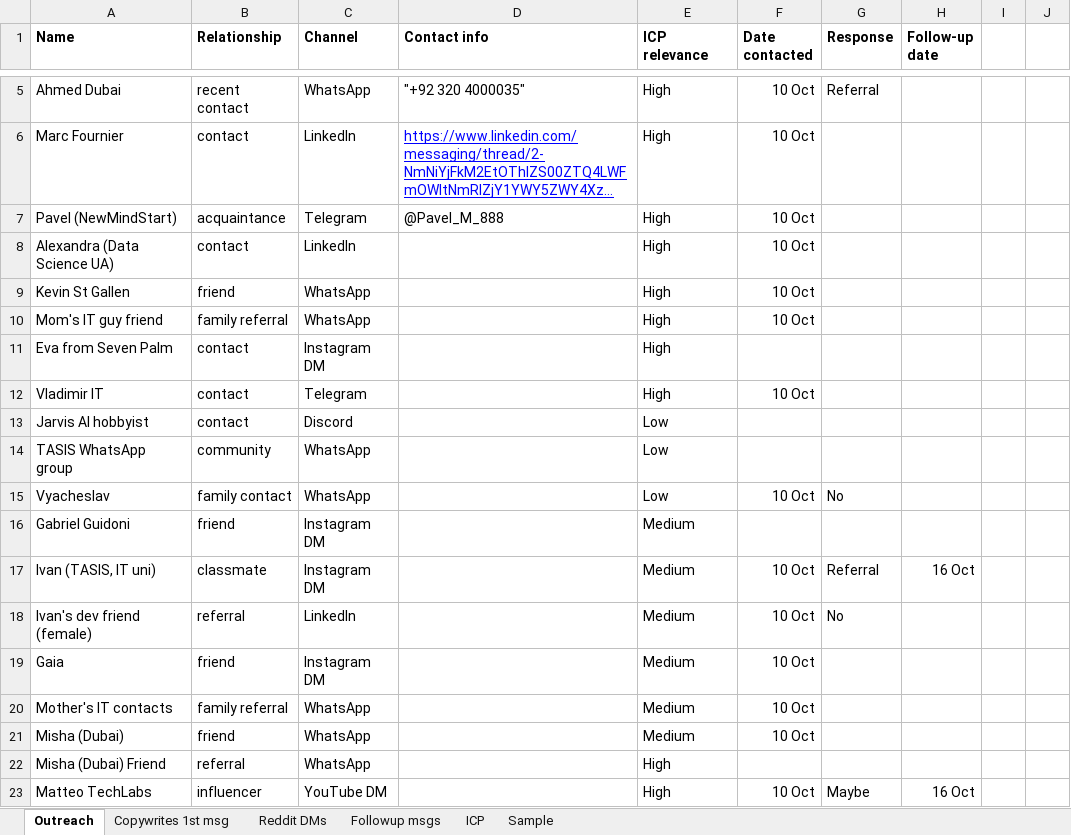
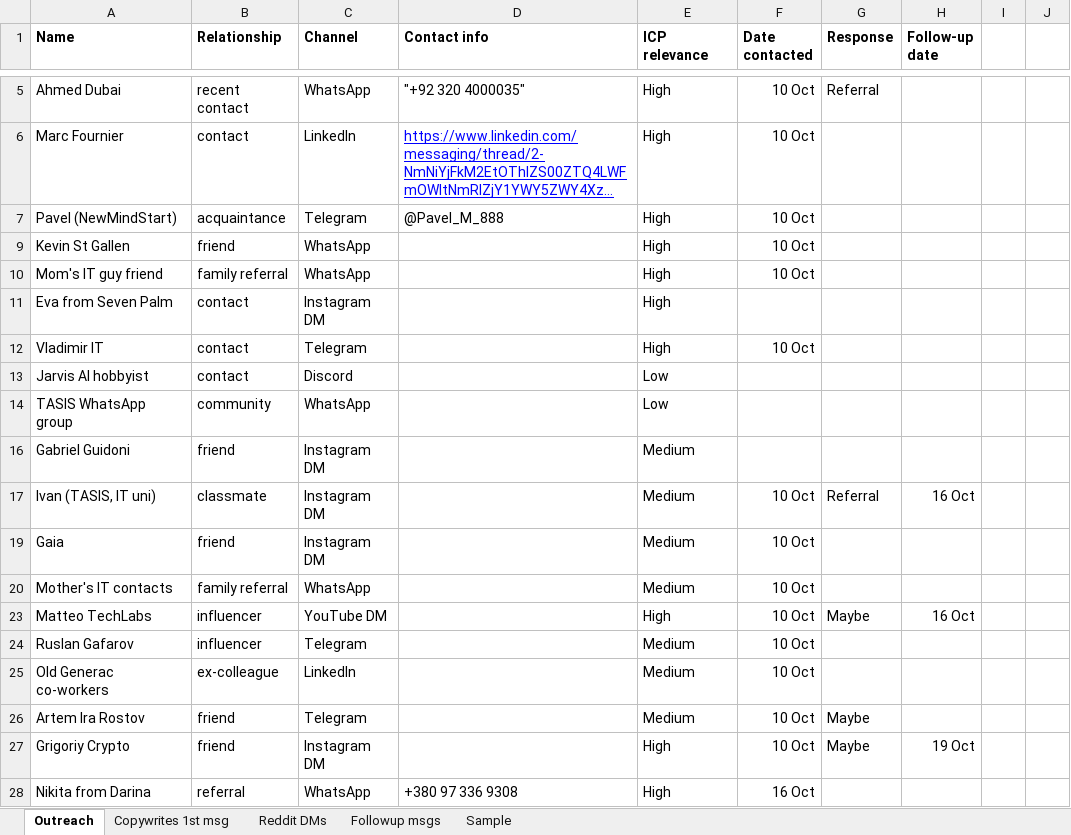
Before and after one commit to artemgetmann/mindmirror, an Excel workbook: docs/MindMirror_Marketing.xlsx, sheet Outreach, drawn as a sheet; only a part is shown, gaps mark what is left out; the shorter side is filled out with more unchanged rows; long unchanged cells end in …; values as stored, in another font and other column widths than the file's, no borders; charts and pictures not drawn; removed rows and columns are numbered as before the commit, all else as after; the diff covers the shown part only; the diff names each change by its address in the sheet, - before the commit and + after, or states it on an @@ line.

```diff
--- a/docs/MindMirror_Marketing.xlsx (sheet Outreach)
+++ b/docs/MindMirror_Marketing.xlsx (sheet Outreach)
-sheet tab: ICP
-row 8: Alexandra (Data Science UA) | contact | LinkedIn |  | High | 10 Oct
@@ row 15 hidden: Vyacheslav | family contact | WhatsApp |  | Low | 10 Oct | No @@
@@ row 18 hidden: Ivan's dev friend (female) | referral | LinkedIn |  | Medium | 10 Oct | No @@
-row 21: Misha (Dubai) | friend | WhatsApp |  | Medium | 10 Oct
-row 22: Misha (Dubai) Friend | referral | WhatsApp |  | High
```
Also changed, not shown: 960 added rows, 1 hidden or unhidden row and 2 edited cells elsewhere in this sheet, hidden cells, charts or pictures, 6 other files.
